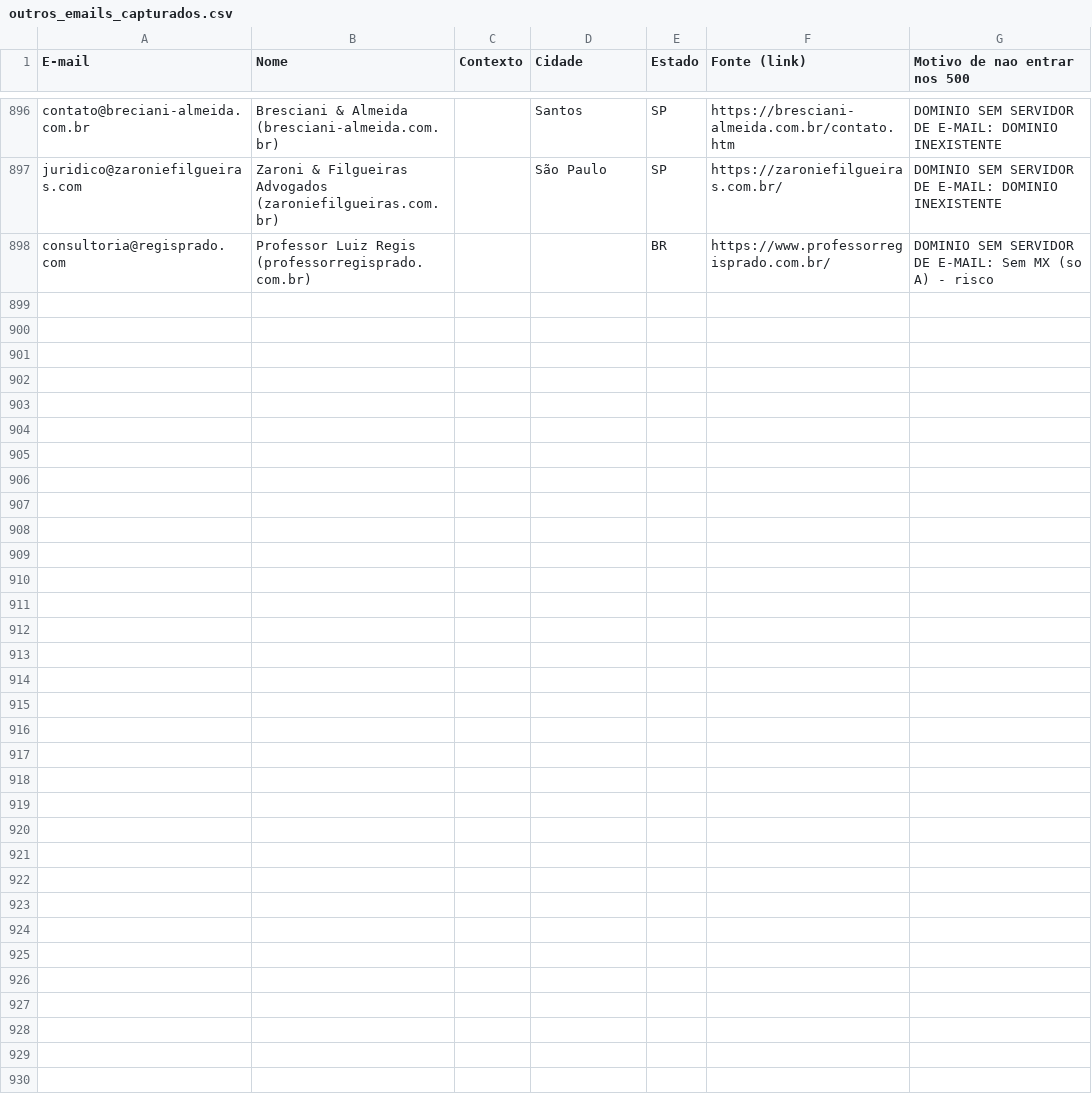
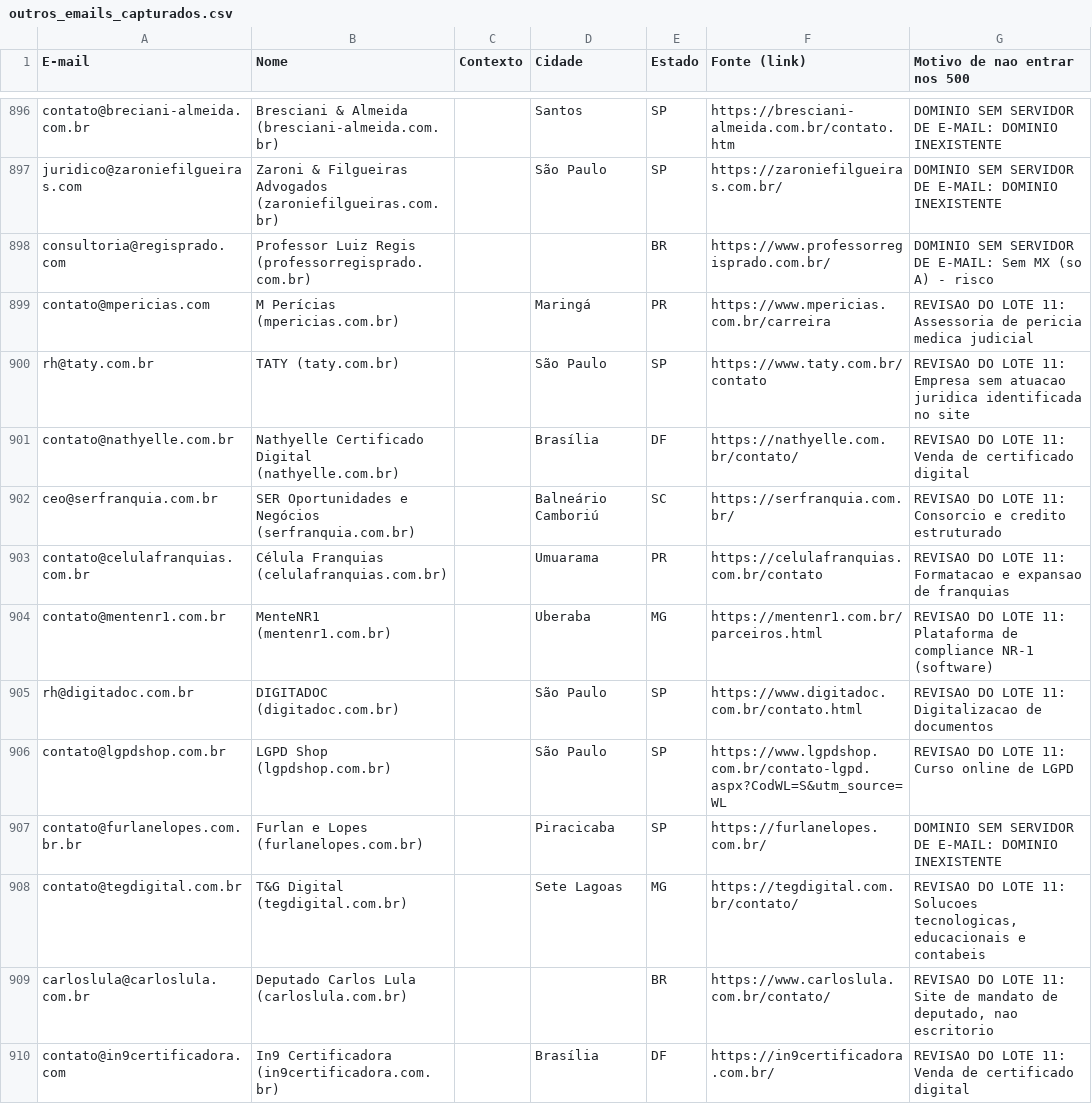
Before and after one commit to lucaspalharesadv-lgtm/meu-projeto, a CSV file: prospeccao_juridica/outros_emails_capturados.csv, drawn as a sheet; only a part is shown, gaps mark what is left out.

```diff
--- a/prospeccao_juridica/outros_emails_capturados.csv
+++ b/prospeccao_juridica/outros_emails_capturados.csv
@@ -898 +898,13 @@ juridico@zaroniefilgueiras.com,Zaroni & Filgueiras Advogados (zaroniefilgueiras.
 consultoria@regisprado.com,Professor Luiz Regis (professorregisprado.com.br),,,BR,https://www.professorregisprado.com.br/,DOMINIO SEM SERVIDOR DE E-MAIL: Sem MX (so A) - risco
+contato@mpericias.com,M Perícias (mpericias.com.br),,Maringá,PR,https://www.mpericias.com.br/carreira,REVISAO DO LOTE 11: Assessoria de pericia medica judicial
+rh@taty.com.br,TATY (taty.com.br),,São Paulo,SP,https://www.taty.com.br/contato,REVISAO DO LOTE 11: Empresa sem atuacao juridica identificada no site
+contato@nathyelle.com.br,Nathyelle Certificado Digital (nathyelle.com.br),,Brasília,DF,https://nathyelle.com.br/contato/,REVISAO DO LOTE 11: Venda de certificado digital
+ceo@serfranquia.com.br,SER Oportunidades e Negócios (serfranquia.com.br),,Balneário Camboriú,SC,https://serfranquia.com.br/,REVISAO DO LOTE 11: Consorcio e credito estruturado
+contato@celulafranquias.com.br,Célula Franquias (celulafranquias.com.br),,Umuarama,PR,https://celulafranquias.com.br/contato,REVISAO DO LOTE 11: Formatacao e expansao de franquias
+contato@mentenr1.com.br,MenteNR1 (mentenr1.com.br),,Uberaba,MG,https://mentenr1.com.br/parceiros.html,REVISAO DO LOTE 11: Plataforma de compliance NR-1 (software)
+rh@digitadoc.com.br,DIGITADOC (digitadoc.com.br),,São Paulo,SP,https://www.digitadoc.com.br/contato.html,REVISAO DO LOTE 11: Digitalizacao de documentos
+contato@lgpdshop.com.br,LGPD Shop (lgpdshop.com.br),,São Paulo,SP,https://www.lgpdshop.com.br/contato-lgpd.aspx?CodWL=S&utm_source=WL,REVISAO DO LOTE 11: Curso online de LGPD
+contato@furlanelopes.com.br.br,Furlan e Lopes (furlanelopes.com.br),,Piracicaba,SP,https://furlanelopes.com.br/,DOMINIO SEM SERVIDOR DE E-MAIL: DOMINIO INEXISTENTE
+contato@tegdigital.com.br,T&G Digital (tegdigital.com.br),,Sete Lagoas,MG,https://tegdigital.com.br/contato/,"REVISAO DO LOTE 11: Solucoes tecnologicas, educacionais e contabeis"
+carloslula@carloslula.com.br,Deputado Carlos Lula (carloslula.com.br),,,BR,https://www.carloslula.com.br/contato/,"REVISAO DO LOTE 11: Site de mandato de deputado, nao escritorio"
+contato@in9certificadora.com,In9 Certificadora (in9certificadora.com.br),,Brasília,DF,https://in9certificadora.com.br/,REVISAO DO LOTE 11: Venda de certificado digital
```
Also changed, not shown: 53 other files.
